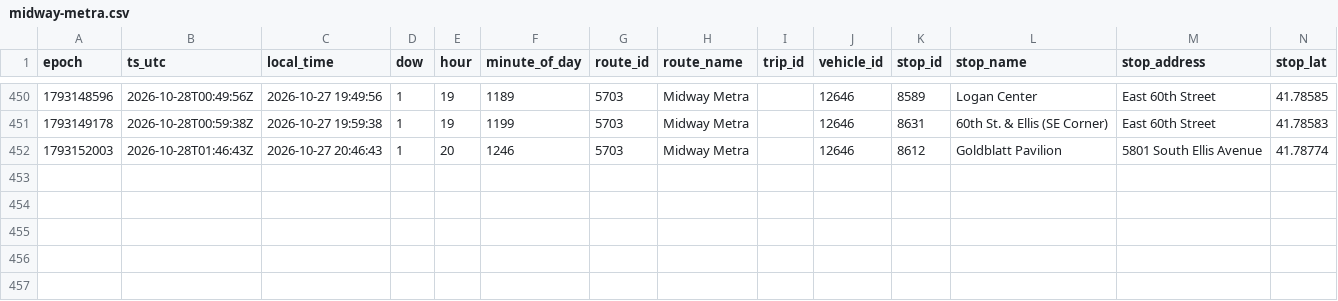
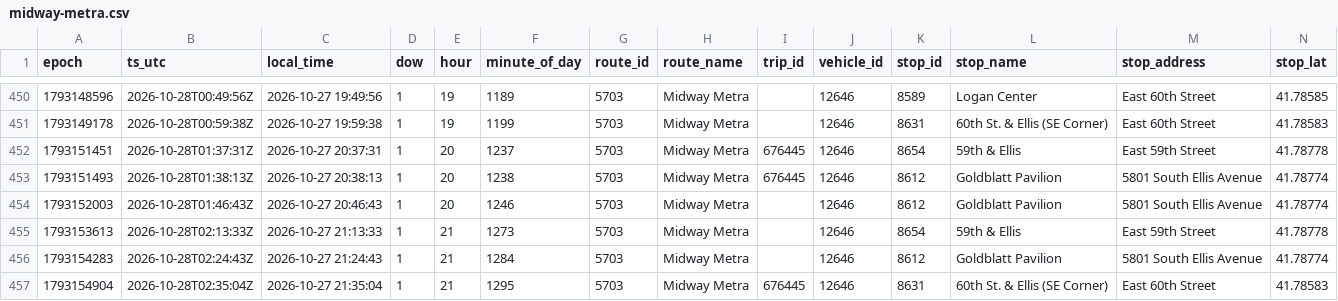
Before and after one commit to blobberus/straight-bussing-data, a CSV file: data/arrivals/2026-10-27/midway-metra.csv, drawn as a sheet; only a part is shown, gaps mark what is left out; rows hold the shown columns only; the diff names each change by its address in the sheet, - before the commit and + after, or states it on an @@ line.

```diff
--- a/data/arrivals/2026-10-27/midway-metra.csv
+++ b/data/arrivals/2026-10-27/midway-metra.csv
+row 452: 1793151451 | 2026-10-28T01:37:31Z | 2026-10-27 20:37:31 | 1 | 20 | 1237 | 5703 | Midway Metra | 676445 | 12646 | 8654 | 59th & Ellis | East 59th Street | 41.78778
+row 453: 1793151493 | 2026-10-28T01:38:13Z | 2026-10-27 20:38:13 | 1 | 20 | 1238 | 5703 | Midway Metra | 676445 | 12646 | 8612 | Goldblatt Pavilion | 5801 South Ellis Avenue | 41.78774
+row 455: 1793153613 | 2026-10-28T02:13:33Z | 2026-10-27 21:13:33 | 1 | 21 | 1273 | 5703 | Midway Metra |  | 12646 | 8654 | 59th & Ellis | East 59th Street | 41.78778
+row 456: 1793154283 | 2026-10-28T02:24:43Z | 2026-10-27 21:24:43 | 1 | 21 | 1284 | 5703 | Midway Metra |  | 12646 | 8612 | Goldblatt Pavilion | 5801 South Ellis Avenue | 41.78774
+row 457: 1793154904 | 2026-10-28T02:35:04Z | 2026-10-27 21:35:04 | 1 | 21 | 1295 | 5703 | Midway Metra | 676445 | 12646 | 8631 | 60th St. & Ellis (SE Corner) | East 60th Street | 41.78583
```
Also changed, not shown: data/arrivals/2026-10-27/apostolic-drexel.csv, data/arrivals/2026-10-27/central.csv, 9 other files.
